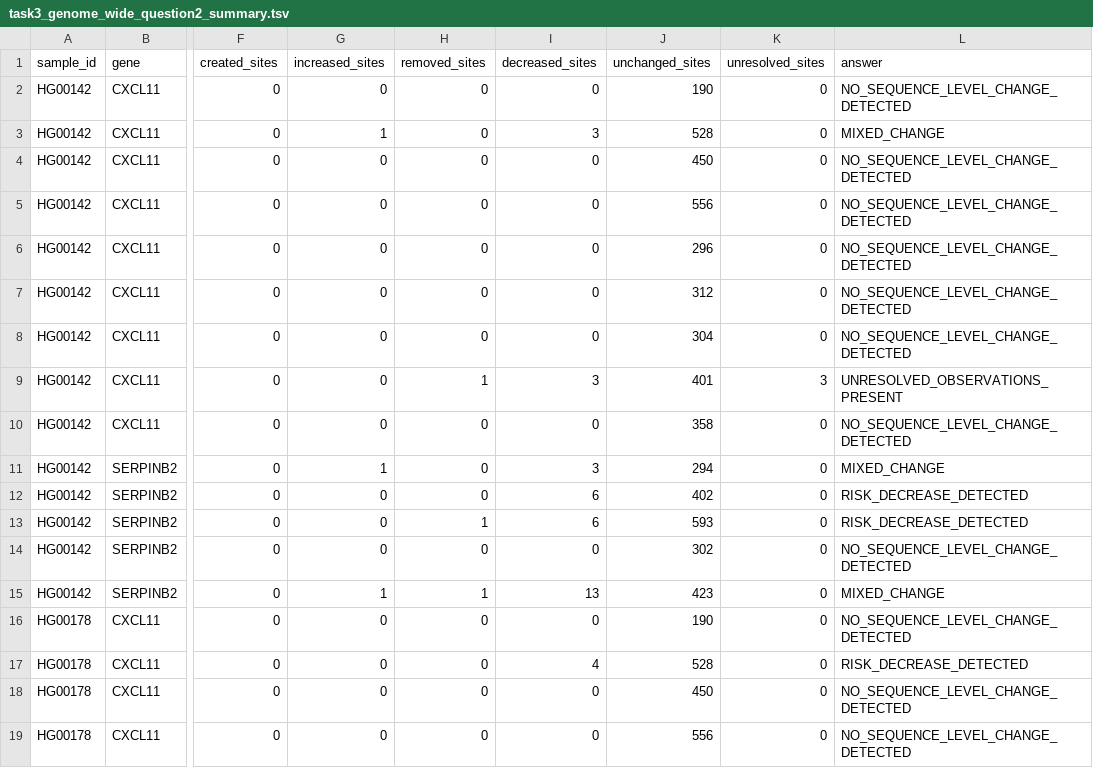
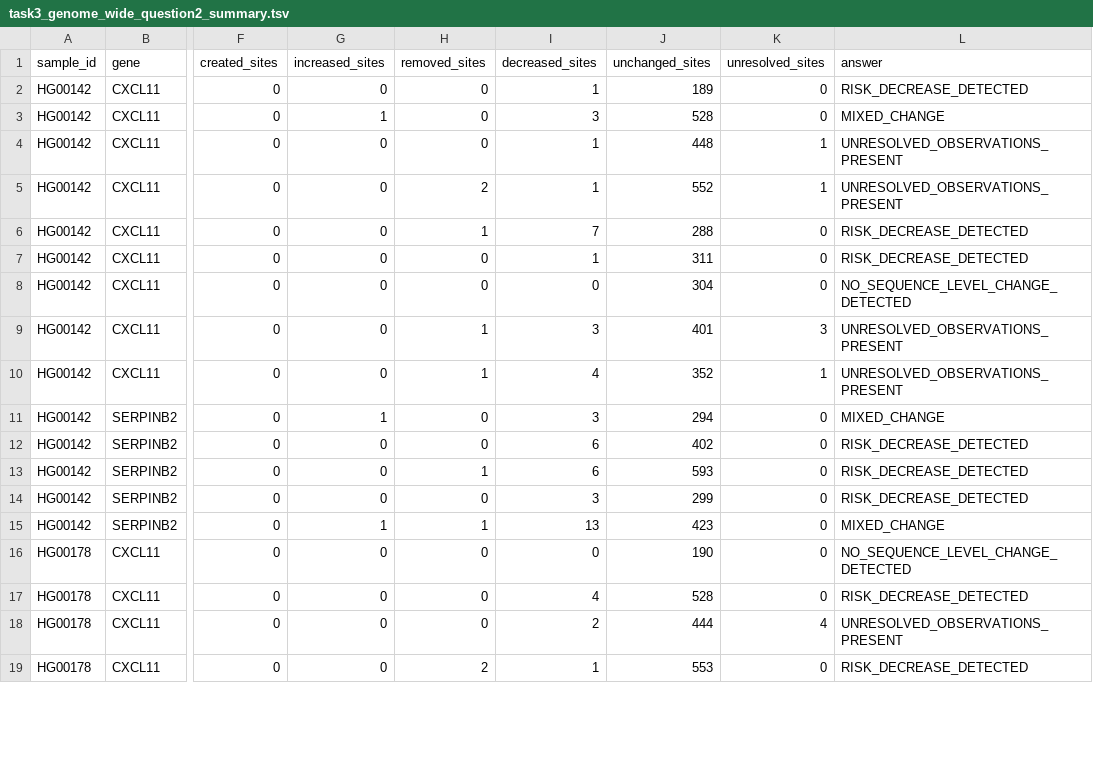
Before and after one commit to tritinvo18/ifn646_project, a TSV file: Task3/results/tables/task3_genome_wide_question2_summary.tsv, drawn as a sheet; only a part is shown, gaps mark what is left out; the diff covers the shown part only; the diff names each change by its address in the sheet, - before the commit and + after, or states it on an @@ line.

```diff
--- a/Task3/results/tables/task3_genome_wide_question2_summary.tsv
+++ b/Task3/results/tables/task3_genome_wide_question2_summary.tsv
-I2 (decreased_sites): 0
+I2 (decreased_sites): 1
-J2 (unchanged_sites): 190
+J2 (unchanged_sites): 189
-L2 (answer): NO_SEQUENCE_LEVEL_CHANGE_DETECTED
+L2 (answer): RISK_DECREASE_DETECTED
-I4:I5 (decreased_sites): 0
+I4:I5 (decreased_sites): 1
-J4 (unchanged_sites): 450
+J4 (unchanged_sites): 448
-K4:K5 (unresolved_sites): 0
+K4:K5 (unresolved_sites): 1
-L4:L5 (answer): NO_SEQUENCE_LEVEL_CHANGE_DETECTED
+L4:L5 (answer): UNRESOLVED_OBSERVATIONS_PRESENT
-H5 (removed_sites): 0
+H5 (removed_sites): 2
-J5 (unchanged_sites): 556
+J5 (unchanged_sites): 552
-H6 (removed_sites): 0
+H6 (removed_sites): 1
-I6 (decreased_sites): 0
+I6 (decreased_sites): 7
-J6 (unchanged_sites): 296
+J6 (unchanged_sites): 288
-L6:L7 (answer): NO_SEQUENCE_LEVEL_CHANGE_DETECTED
+L6:L7 (answer): RISK_DECREASE_DETECTED
-I7 (decreased_sites): 0
+I7 (decreased_sites): 1
-J7 (unchanged_sites): 312
+J7 (unchanged_sites): 311
-H10 (removed_sites): 0
+H10 (removed_sites): 1
-I10 (decreased_sites): 0
+I10 (decreased_sites): 4
-J10 (unchanged_sites): 358
+J10 (unchanged_sites): 352
-K10 (unresolved_sites): 0
+K10 (unresolved_sites): 1
-L10 (answer): NO_SEQUENCE_LEVEL_CHANGE_DETECTED
+L10 (answer): UNRESOLVED_OBSERVATIONS_PRESENT
-I14 (decreased_sites): 0
+I14 (decreased_sites): 3
-J14 (unchanged_sites): 302
+J14 (unchanged_sites): 299
-L14 (answer): NO_SEQUENCE_LEVEL_CHANGE_DETECTED
+L14 (answer): RISK_DECREASE_DETECTED
-I18 (decreased_sites): 0
+I18 (decreased_sites): 2
-J18 (unchanged_sites): 450
+J18 (unchanged_sites): 444
-K18 (unresolved_sites): 0
+K18 (unresolved_sites): 4
-L18 (answer): NO_SEQUENCE_LEVEL_CHANGE_DETECTED
+L18 (answer): UNRESOLVED_OBSERVATIONS_PRESENT
-H19 (removed_sites): 0
+H19 (removed_sites): 2
-I19 (decreased_sites): 0
+I19 (decreased_sites): 1
-J19 (unchanged_sites): 556
+J19 (unchanged_sites): 553
-L19 (answer): NO_SEQUENCE_LEVEL_CHANGE_DETECTED
+L19 (answer): RISK_DECREASE_DETECTED
```
Also changed, not shown: 123 edited cells elsewhere in this file, Task3/results/tables/n2504/task3_n2504_genome_wide_offtarget_effects_by_chromosome.tsv, Task3/results/tables/n2504/task3_n2504_genome_wide_risk_increasing_by_guide_chromosome.tsv, 44 other files.
